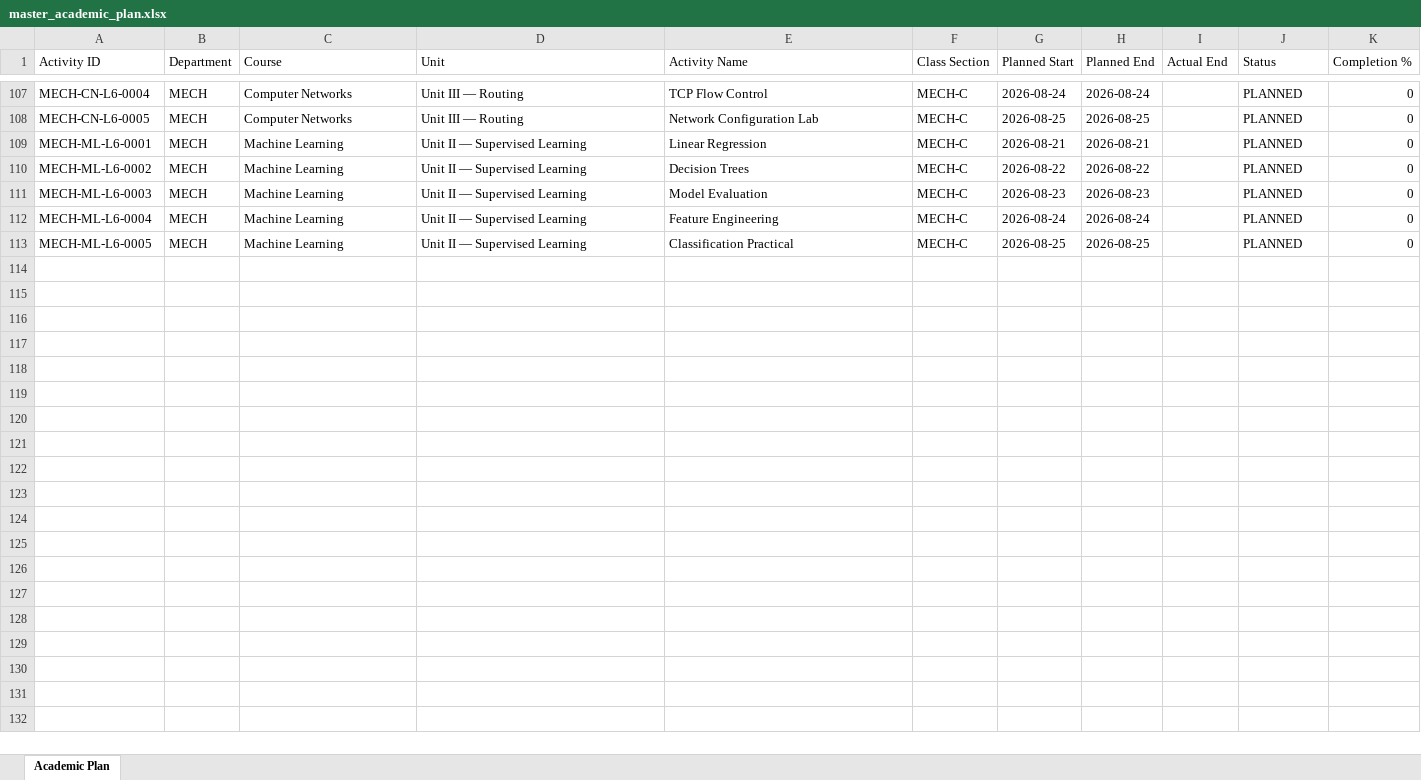
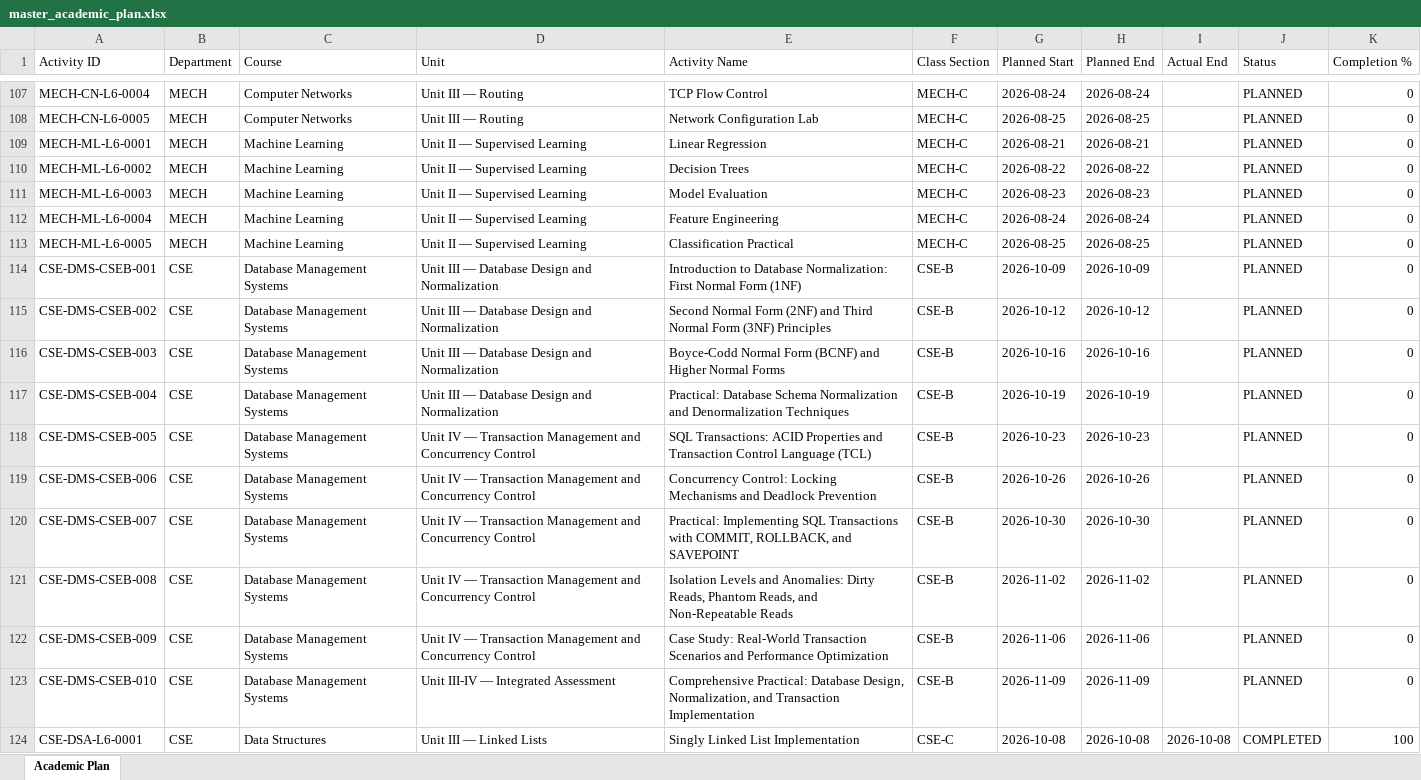
Before and after one commit to Sanchaya147-git/AcademicFlow, an Excel workbook: data/master_academic_plan.xlsx, sheet Academic Plan, drawn as a sheet; only a part is shown, gaps mark what is left out; values as stored, in another font and other column widths than the file's, no borders; the diff names each change by its address in the sheet, - before the commit and + after, or states it on an @@ line.

```diff
--- a/data/master_academic_plan.xlsx (sheet Academic Plan)
+++ b/data/master_academic_plan.xlsx (sheet Academic Plan)
+row 114: CSE-DMS-CSEB-001 | CSE | Database Management Systems | Unit III — Database Design and Normalization | Introduction to Database Normalization: First Normal Form (1NF) | CSE-B | 2026-10-09 | 2026-10-09 |  | PLANNED | 0
+row 115: CSE-DMS-CSEB-002 | CSE | Database Management Systems | Unit III — Database Design and Normalization | Second Normal Form (2NF) and Third Normal Form (3NF) Principles | CSE-B | 2026-10-12 | 2026-10-12 |  | PLANNED | 0
+row 116: CSE-DMS-CSEB-003 | CSE | Database Management Systems | Unit III — Database Design and Normalization | Boyce-Codd Normal Form (BCNF) and Higher Normal Forms | CSE-B | 2026-10-16 | 2026-10-16 |  | PLANNED | 0
+row 117: CSE-DMS-CSEB-004 | CSE | Database Management Systems | Unit III — Database Design and Normalization | Practical: Database Schema Normalization and Denormalization Techniques | CSE-B | 2026-10-19 | 2026-10-19 |  | PLANNED | 0
+row 118: CSE-DMS-CSEB-005 | CSE | Database Management Systems | Unit IV — Transaction Management and Concurrency Control | SQL Transactions: ACID Properties and Transaction Control Language (TCL) | CSE-B | 2026-10-23 | 2026-10-23 |  | PLANNED | 0
+row 119: CSE-DMS-CSEB-006 | CSE | Database Management Systems | Unit IV — Transaction Management and Concurrency Control | Concurrency Control: Locking Mechanisms and Deadlock Prevention | CSE-B | 2026-10-26 | 2026-10-26 |  | PLANNED | 0
+row 120: CSE-DMS-CSEB-007 | CSE | Database Management Systems | Unit IV — Transaction Management and Concurrency Control | Practical: Implementing SQL Transactions with COMMIT, ROLLBACK, and SAVEPOINT | CSE-B | 2026-10-30 | 2026-10-30 |  | PLANNED | 0
+row 121: CSE-DMS-CSEB-008 | CSE | Database Management Systems | Unit IV — Transaction Management and Concurrency Control | Isolation Levels and Anomalies: Dirty Reads, Phantom Reads, and Non-Repeatable Reads | CSE-B | 2026-11-02 | 2026-11-02 |  | PLANNED | 0
+row 122: CSE-DMS-CSEB-009 | CSE | Database Management Systems | Unit IV — Transaction Management and Concurrency Control | Case Study: Real-World Transaction Scenarios and Performance Optimization | CSE-B | 2026-11-06 | 2026-11-06 |  | PLANNED | 0
+row 123: CSE-DMS-CSEB-010 | CSE | Database Management Systems | Unit III-IV — Integrated Assessment | Comprehensive Practical: Database Design, Normalization, and Transaction Implementation | CSE-B | 2026-11-09 | 2026-11-09 |  | PLANNED | 0
+row 124: CSE-DSA-L6-0001 | CSE | Data Structures | Unit III — Linked Lists | Singly Linked List Implementation | CSE-C | 2026-10-08 | 2026-10-08 | 2026-10-08 | COMPLETED | 100
```
Also changed, not shown: 7 other files.
